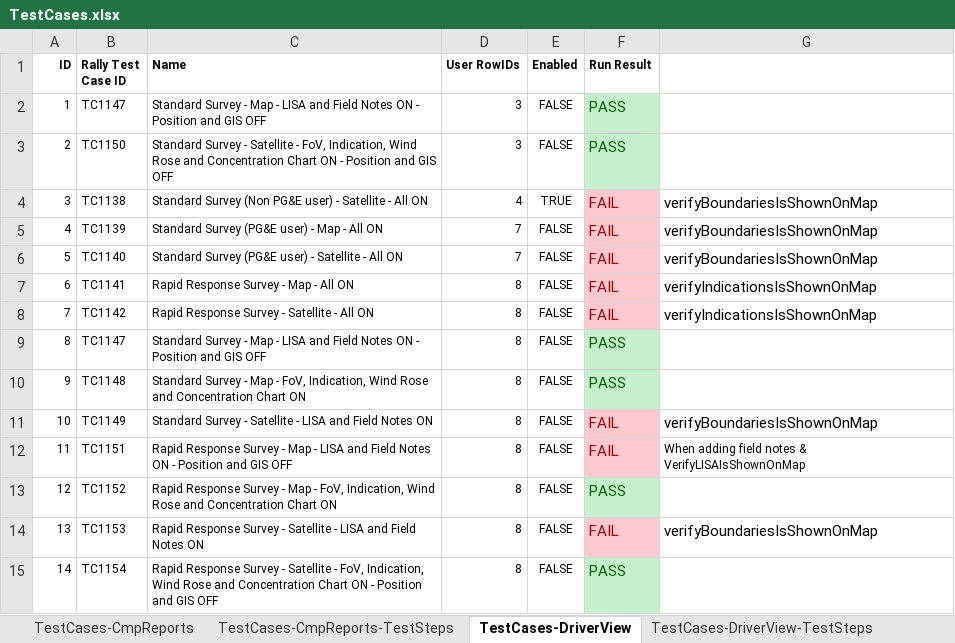
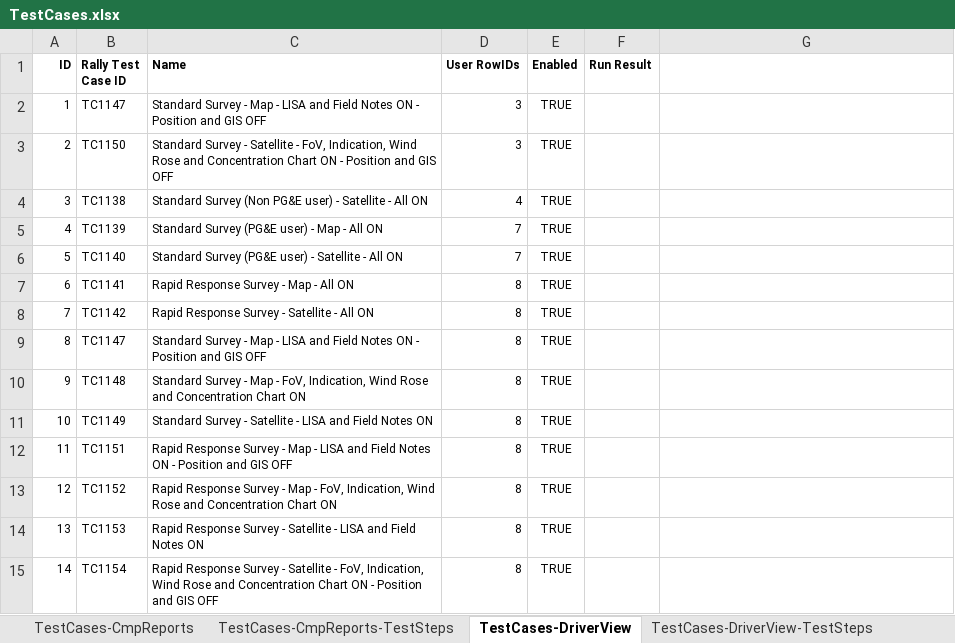
Before and after one commit to SXiang/JUnitWebTest, an Excel workbook: selenium-wd/data/TestCases.xlsx, sheet TestCases-DriverView, drawn as a sheet; values as stored, in another font and other column widths than the file's, no borders; the diff names each change by its address in the sheet, - before the commit and + after, or states it on an @@ line.

Commit message:
Made fixes to DriverView tests

```diff
--- a/selenium-wd/data/TestCases.xlsx (sheet TestCases-DriverView)
+++ b/selenium-wd/data/TestCases.xlsx (sheet TestCases-DriverView)
-E2:E3 (Enabled): FALSE
+E2:E3 (Enabled): TRUE
-F2:F3 (Run Result): PASS
+F2:F3 (Run Result): (empty)
-F2:F3 fill: #C6EFCE
+F2:F3 fill: none
-F4:F8 (Run Result): FAIL
+F4:F8 (Run Result): (empty)
-F4:F8 fill: #FFC7CE
+F4:F8 fill: none
-G4:G6: verifyBoundariesIsShownOnMap
+G4:G6: (empty)
-E5:E15 (Enabled): FALSE
+E5:E15 (Enabled): TRUE
-G7:G8: verifyIndicationsIsShownOnMap
+G7:G8: (empty)
-F9:F10 (Run Result): PASS
+F9:F10 (Run Result): (empty)
-F9:F10 fill: #C6EFCE
+F9:F10 fill: none
-F11:F12 (Run Result): FAIL
+F11:F12 (Run Result): (empty)
-F11:F12 fill: #FFC7CE
+F11:F12 fill: none
-G11: verifyBoundariesIsShownOnMap
+G11: (empty)
-G12: When adding field notes & VerifyLISAIsShownOnMap
+G12: (empty)
-F13 (Run Result): PASS
+F13 (Run Result): (empty)
-F13 fill: #C6EFCE
+F13 fill: none
-F14 (Run Result): FAIL
+F14 (Run Result): (empty)
-F14 fill: #FFC7CE
+F14 fill: none
-G14: verifyBoundariesIsShownOnMap
+G14: (empty)
-F15 (Run Result): PASS
+F15 (Run Result): (empty)
-F15 fill: #C6EFCE
+F15 fill: none
```
Also changed, not shown: sheet TestCases-DriverView-TestSteps, 3 other files.
